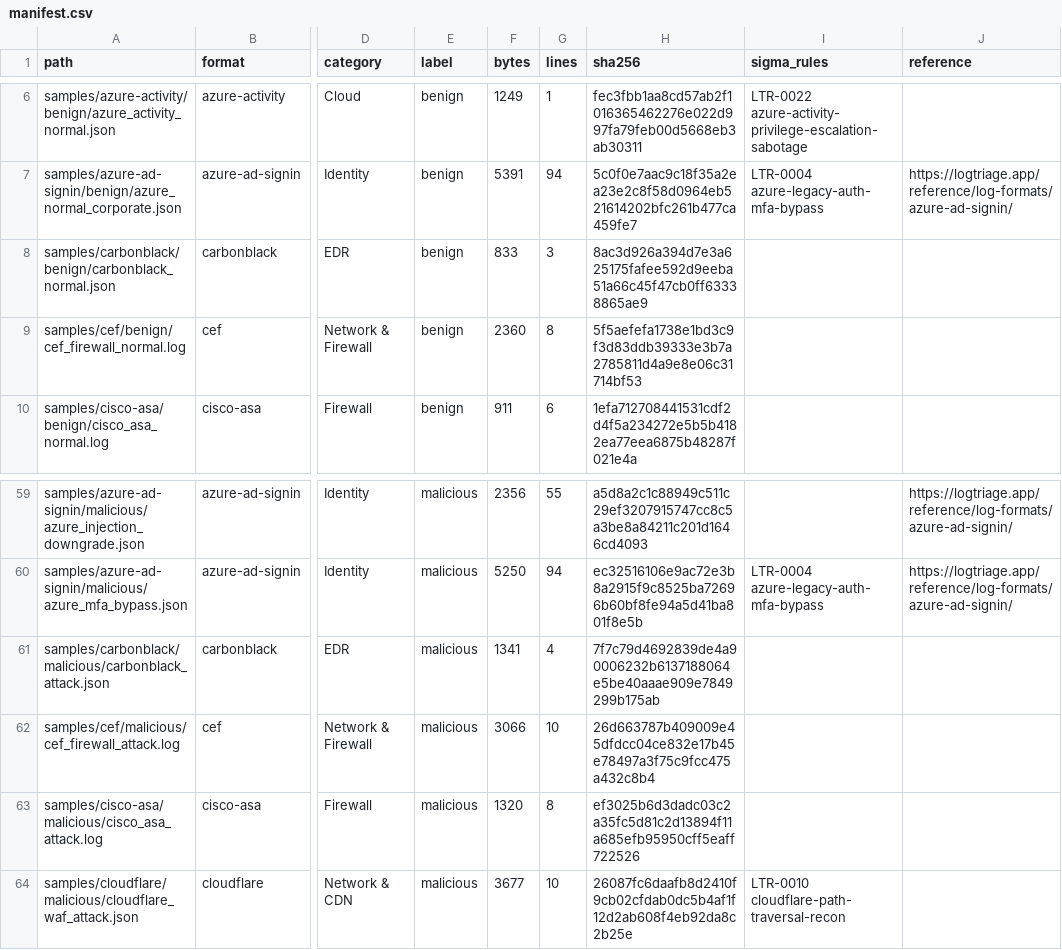
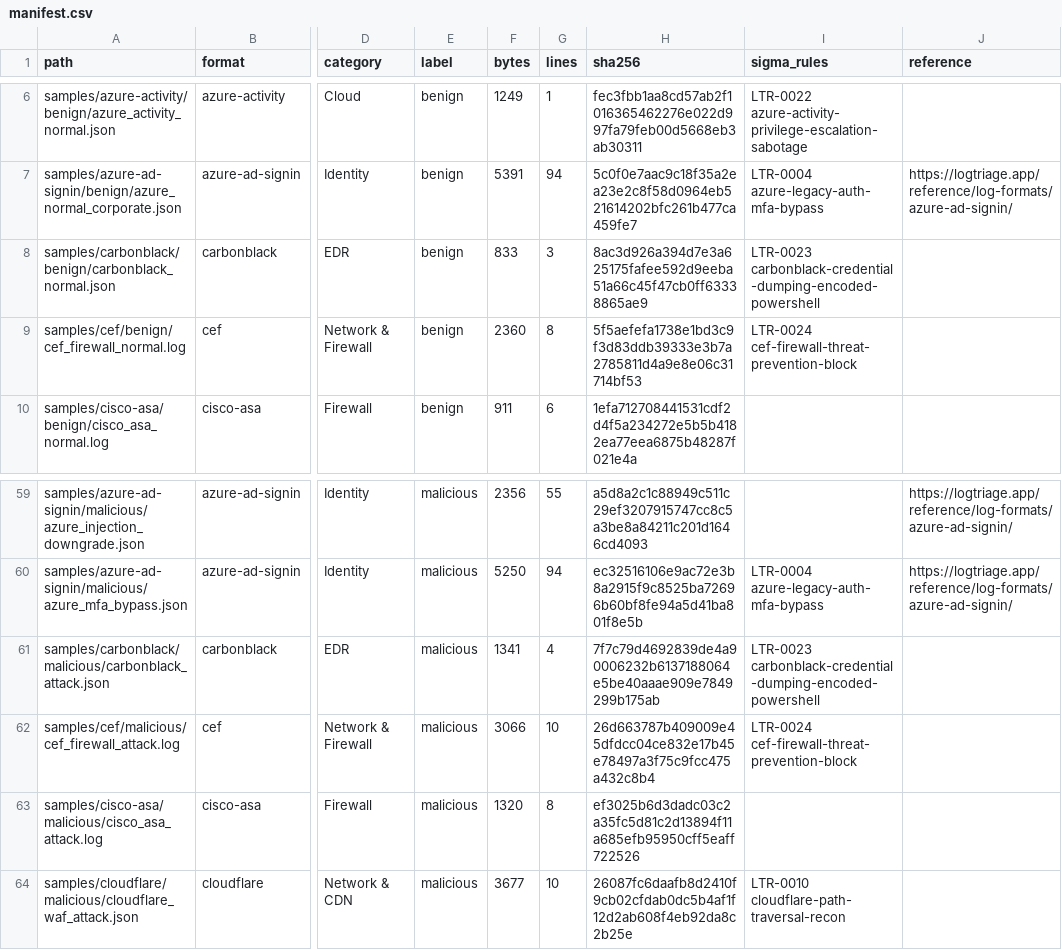
Before and after one commit to logtriage-cyber/security-log-samples, a CSV file: manifest.csv, drawn as a sheet; only a part is shown, gaps mark what is left out; the diff names each change by its address in the sheet, - before the commit and + after, or states it on an @@ line.

```diff
--- a/manifest.csv
+++ b/manifest.csv
-I8 (sigma_rules): (empty)
+I8 (sigma_rules): LTR-0023 carbonblack-credential-dumping-encoded-powershell
-I9 (sigma_rules): (empty)
+I9 (sigma_rules): LTR-0024 cef-firewall-threat-prevention-block
-I61 (sigma_rules): (empty)
+I61 (sigma_rules): LTR-0023 carbonblack-credential-dumping-encoded-powershell
-I62 (sigma_rules): (empty)
+I62 (sigma_rules): LTR-0024 cef-firewall-threat-prevention-block
```
Also changed, not shown: 1 other file.
